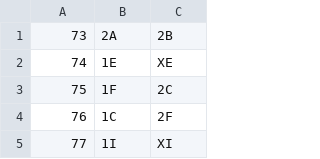
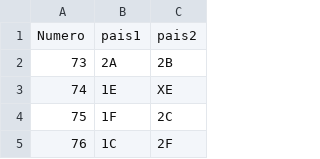
Before and after one commit to juancc-00/porra-mundial, a CSV file: utils/emparejamientos.csv, drawn as a sheet; only a part is shown; the shorter side is filled out with more unchanged rows.

```diff
--- a/utils/emparejamientos.csv
+++ b/utils/emparejamientos.csv
@@ -1 +1,2 @@
+Numero;pais1;pais2
 73;2A;2B
```
Also changed, not shown: 4 other files.
